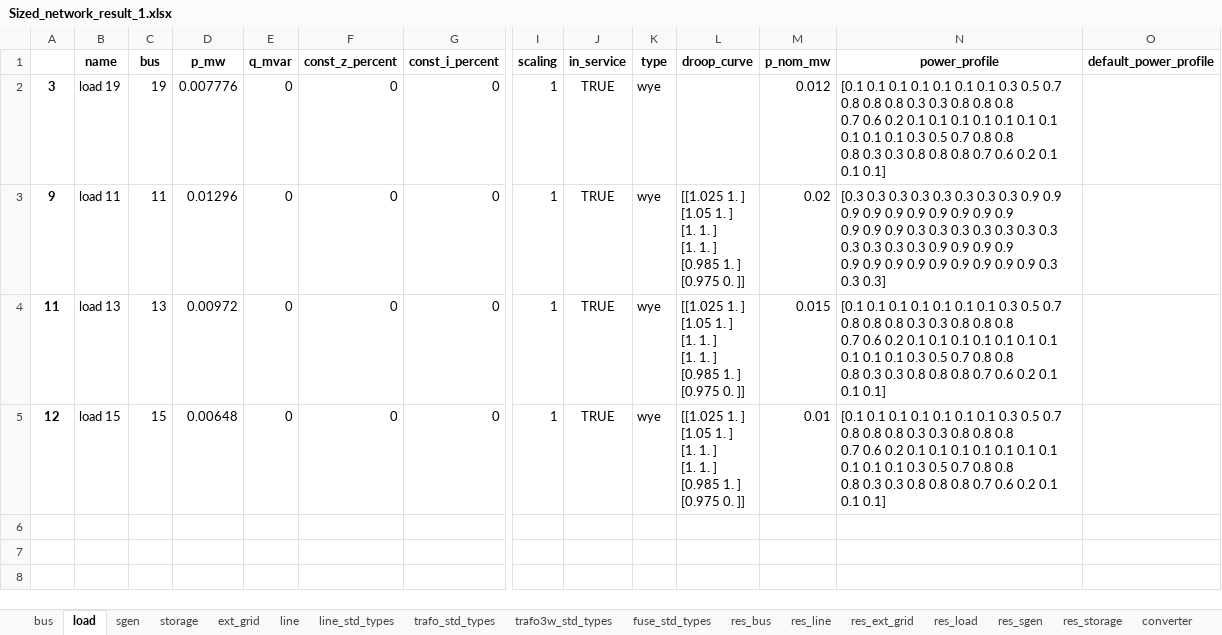
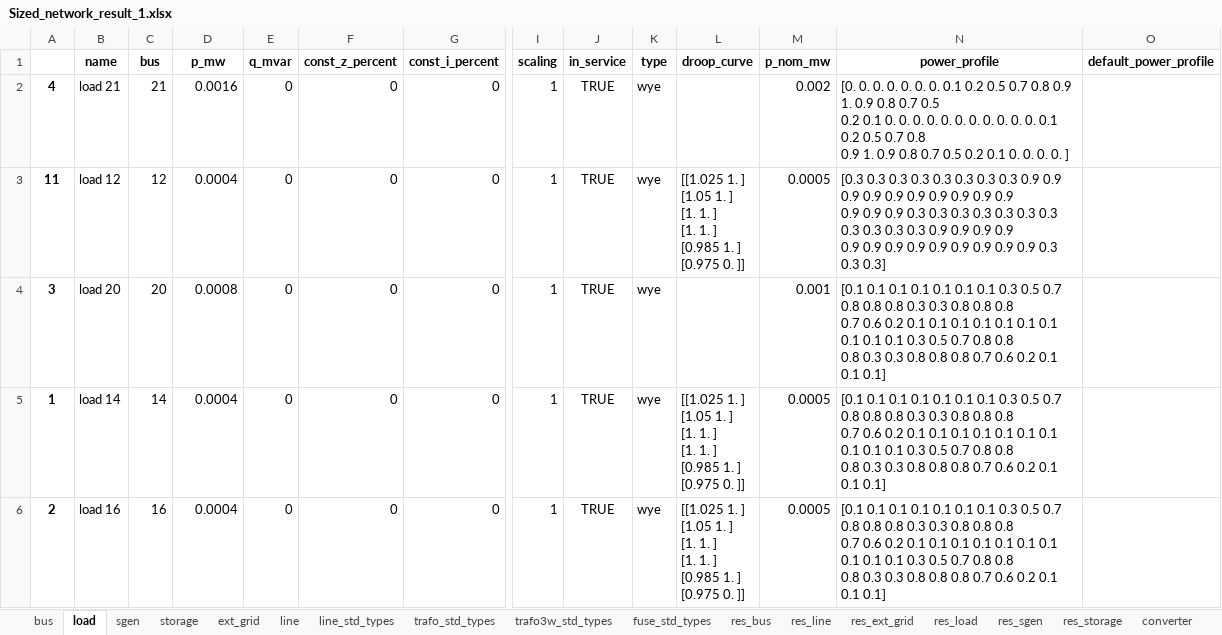
Before and after one commit to SHIFT2DC/dc_design_tool, an Excel workbook: Sized_network_result_1.xlsx, sheet load, drawn as a sheet; only a part is shown, gaps mark what is left out; values as stored, in another font and other column widths than the file's, no borders; removed rows and columns are numbered as before the commit, all else as after; rows hold the shown columns only; ↵ is a line break in a cell; the diff names each change by its address in the sheet, - before the commit and + after, or states it on an @@ line.

```diff
--- a/Sized_network_result_1.xlsx (sheet load)
+++ b/Sized_network_result_1.xlsx (sheet load)
+row 2: 4 | load 21 | 21 | 0.0016 | 0 | 0 | 0 | 1 | TRUE | wye |  | 0.002 | [0. 0. 0. 0. 0. 0. 0. 0.1 0.2 0.5 0.7 0.8 0.9 1. 0.9 0.8 0.7 0.5 ↵ 0.2 0.1 0. 0. 0. 0. 0. 0. 0. 0. 0. 0. 0. 0.1 0.2 0.5 0.7 0.8 ↵ 0.9 1. 0.9 0.8 0.7 0.5 0.2 0.1 0. 0. 0. 0. ]
+row 3: 11 | load 12 | 12 | 0.0004 | 0 | 0 | 0 | 1 | TRUE | wye | [[1.025 1. ] ↵ [1.05 1. ] ↵ [1. 1. ] ↵ [1. 1. ] ↵ [0.985 1. ] ↵ [0.975 0. ]] | 0.0005 | [0.3 0.3 0.3 0.3 0.3 0.3 0.3 0.3 0.9 0.9 0.9 0.9 0.9 0.9 0.9 0.9 0.9 0.9 ↵ 0.9 0.9 0.9 0.3 0.3 0.3 0.3 0.3 0.3 0.3 0.3 0.3 0.3 0.3 0.9 0.9 0.9 0.9 ↵ 0.9 0.9 0.9 0.9 0.9 0.9 0.9 0.9 0.9 0.3 0.3 0.3]
-B4 (name): load 19
+B4 (name): load 20
-C4 (bus): 19
+C4 (bus): 20
-D4 (p_mw): 0.007776
+D4 (p_mw): 0.0008
-M4 (p_nom_mw): 0.012
+M4 (p_nom_mw): 0.001
-row 3: 9 | load 11 | 11 | 0.01296 | 0 | 0 | 0 | 1 | TRUE | wye | [[1.025 1. ] ↵ [1.05 1. ] ↵ [1. 1. ] ↵ [1. 1. ] ↵ [0.985 1. ] ↵ [0.975 0. ]] | 0.02 | [0.3 0.3 0.3 0.3 0.3 0.3 0.3 0.3 0.9 0.9 0.9 0.9 0.9 0.9 0.9 0.9 0.9 0.9 ↵ 0.9 0.9 0.9 0.3 0.3 0.3 0.3 0.3 0.3 0.3 0.3 0.3 0.3 0.3 0.9 0.9 0.9 0.9 ↵ 0.9 0.9 0.9 0.9 0.9 0.9 0.9 0.9 0.9 0.3 0.3 0.3]
-A5: 11
+A5: 1
-B5 (name): load 13
+B5 (name): load 14
-C5 (bus): 13
+C5 (bus): 14
-D5 (p_mw): 0.00972
+D5 (p_mw): 0.0004
-M5 (p_nom_mw): 0.015
+M5 (p_nom_mw): 0.0005
-A6: 12
+A6: 2
-B6 (name): load 15
+B6 (name): load 16
-C6 (bus): 15
+C6 (bus): 16
-D6 (p_mw): 0.00648
+D6 (p_mw): 0.0004
-M6 (p_nom_mw): 0.01
+M6 (p_nom_mw): 0.0005
```
Also changed, not shown: sheet res_line, sheet res_bus, sheet line, sheet res_converter, sheet converter, sheet bus, 7 more sheets, Sized_network_result_2.xlsx, Sized_network_result_3.xlsx, 6 other files.
